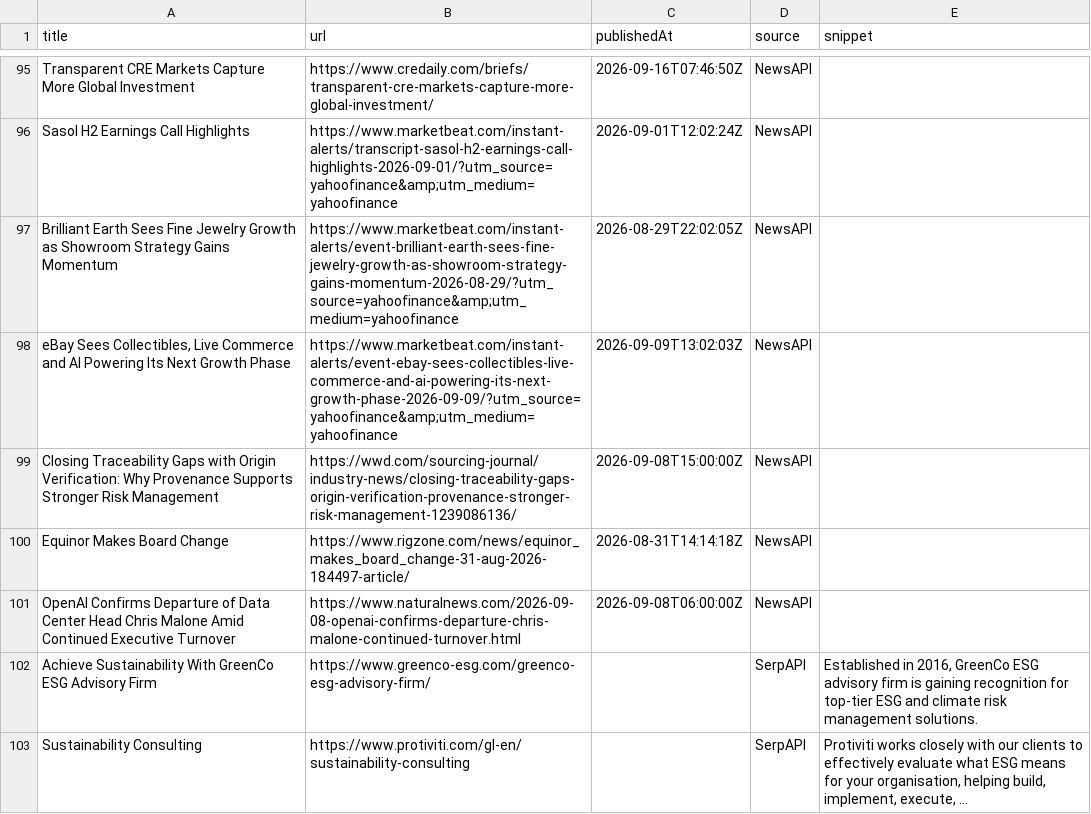
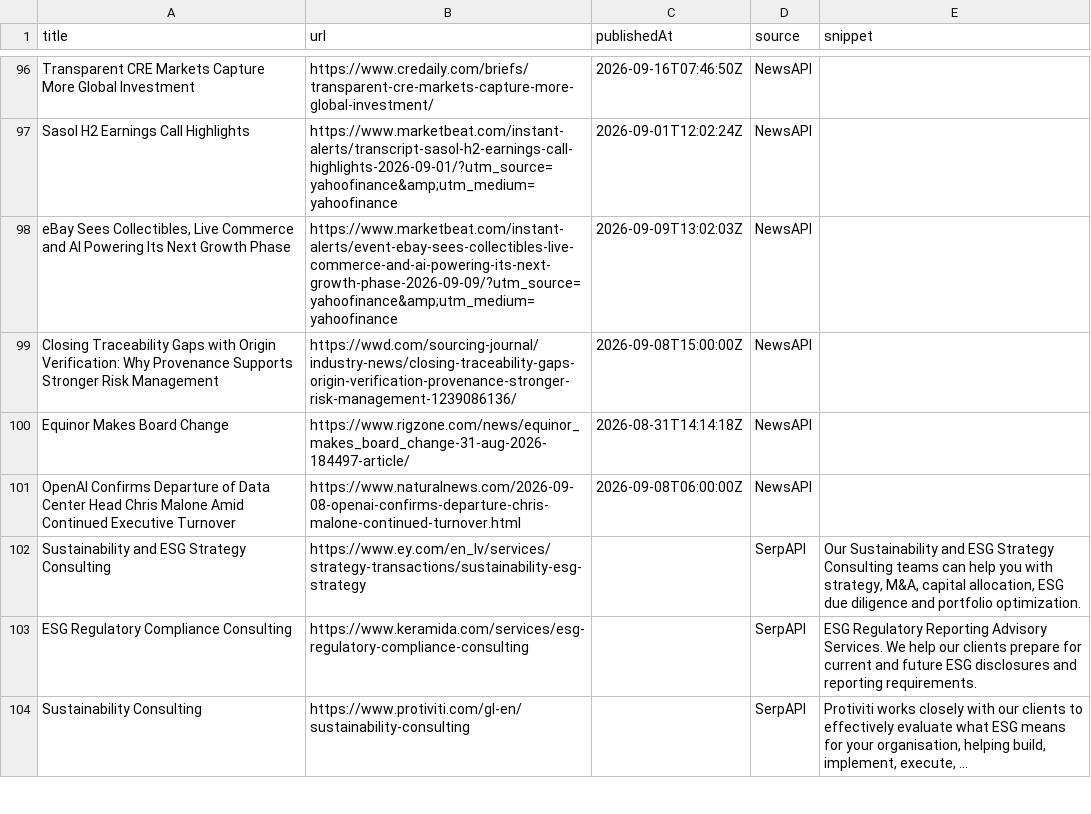
Before and after one commit to media-stack/gb2b-lead-finder, a CSV file: gb2b_leads.csv, drawn as a sheet; only a part is shown, gaps mark what is left out; the diff covers the shown part only.

```diff
--- a/gb2b_leads.csv
+++ b/gb2b_leads.csv
@@ -96,3 +97,2 @@ Transparent CRE Markets Capture More Global Investment,https://www.credaily.com/
 Sasol H2 Earnings Call Highlights,https://www.marketbeat.com/instant-alerts/transcript-sasol-h2-earnings-call-highlights-2026-09-01/?utm_source=yahoofinance&amp;utm_medium=yahoofinance,2026-09-01T12:02:24Z,NewsAPI,
-Brilliant Earth Sees Fine Jewelry Growth as Showroom Strategy Gains Momentum,https://www.marketbeat.com/instant-alerts/event-brilliant-earth-sees-fine-jewelry-growth-as-showroom-strategy-gains-momentum-2026-08-29/?utm_source=yahoofinance&amp;utm_medium=yahoofinance,2026-08-29T22:02:05Z,NewsAPI,
 "eBay Sees Collectibles, Live Commerce and AI Powering Its Next Growth Phase",https://www.marketbeat.com/instant-alerts/event-ebay-sees-collectibles-live-commerce-and-ai-powering-its-next-growth-phase-2026-09-09/?utm_source=yahoofinance&amp;utm_medium=yahoofinance,2026-09-09T13:02:03Z,NewsAPI,
@@ -101,3 +101,4 @@ Equinor Makes Board Change,https://www.rigzone.com/news/equinor_makes_board_chan
 OpenAI Confirms Departure of Data Center Head Chris Malone Amid Continued Executive Turnover,https://www.naturalnews.com/2026-09-08-openai-confirms-departure-chris-malone-continued-turnover.html,2026-09-08T06:00:00Z,NewsAPI,
-Achieve Sustainability With GreenCo ESG Advisory Firm,https://www.greenco-esg.com/greenco-esg-advisory-firm/,,SerpAPI,"Established in 2016, GreenCo ESG advisory firm is gaining recognition for top-tier ESG and climate risk management solutions."
+Sustainability and ESG Strategy Consulting,https://www.ey.com/en_lv/services/strategy-transactions/sustainability-esg-strategy,,SerpAPI,"Our Sustainability and ESG Strategy Consulting teams can help you with strategy, M&A, capital allocation, ESG due diligence and portfolio optimization."
+ESG Regulatory Compliance Consulting,https://www.keramida.com/services/esg-regulatory-compliance-consulting,,SerpAPI,ESG Regulatory Reporting Advisory Services. We help our clients prepare for current and future ESG disclosures and reporting requirements.
 Sustainability Consulting,https://www.protiviti.com/gl-en/sustainability-consulting,,SerpAPI,"Protiviti works closely with our clients to effectively evaluate what ESG means for your organisation, helping build, implement, execute, ..."
```
Also changed, not shown: 4 added rows, 4 removed rows, 3 moved rows and 5 edited cells elsewhere in this file.
